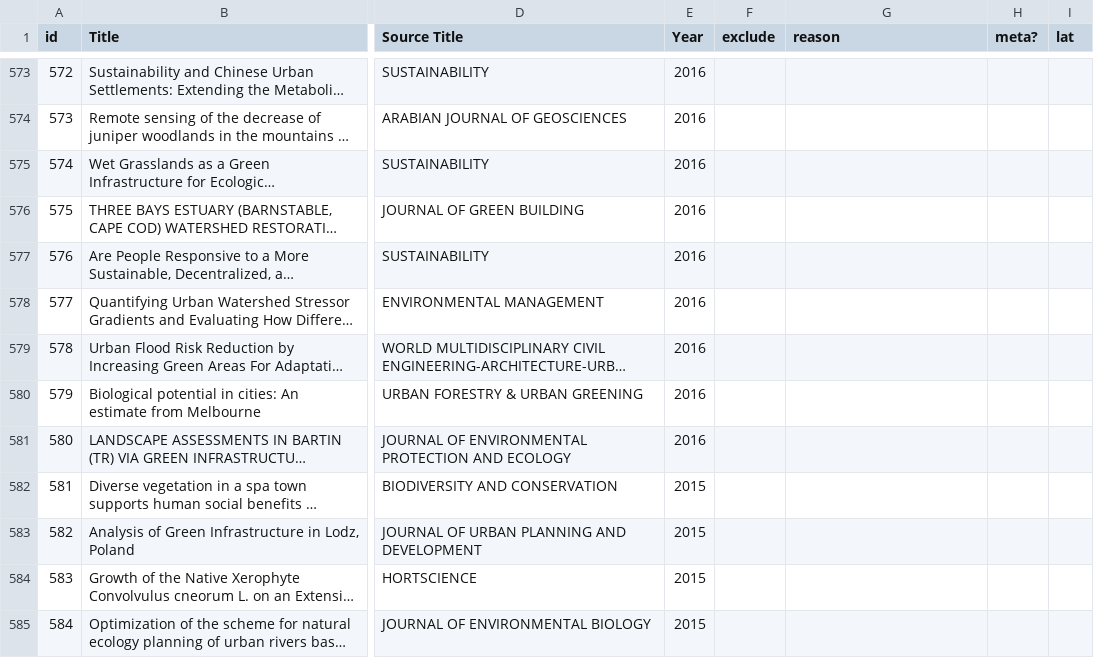
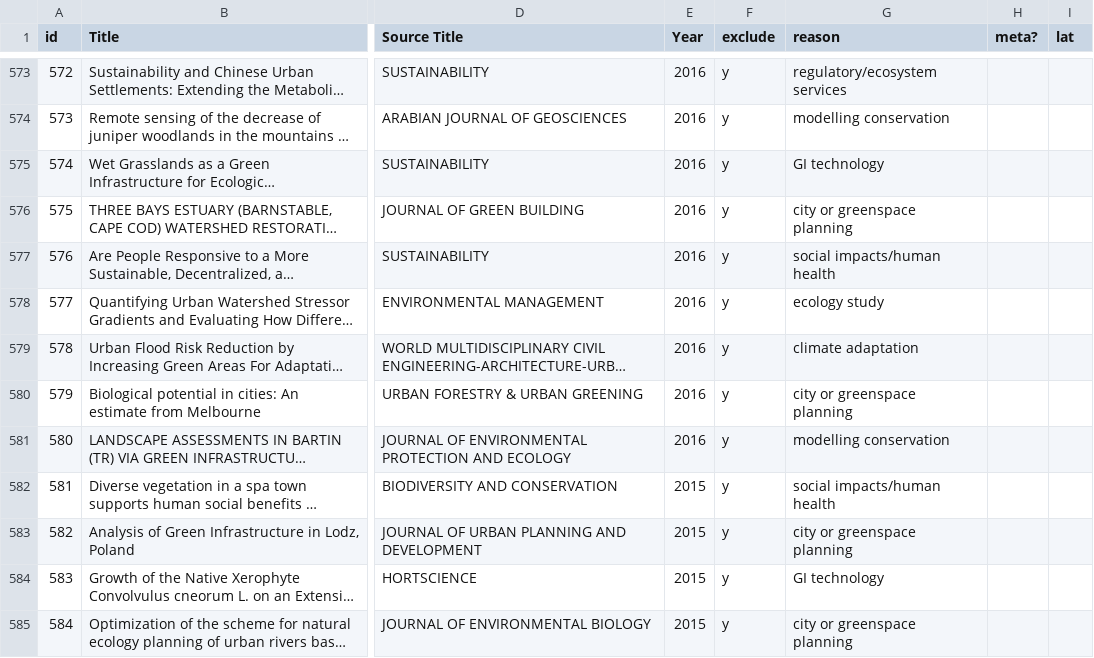
Before and after one commit to afilazzola/GreenInfrastructureMeta, a CSV file: data/evidence.csv, drawn as a sheet; only a part is shown, gaps mark what is left out; long unchanged cells end in …; the diff covers the shown part only; the diff names each change by its address in the sheet, - before the commit and + after, or states it on an @@ line.

```diff
--- a/data/evidence.csv
+++ b/data/evidence.csv
-F573:F585 (exclude): (empty)
+F573:F585 (exclude): y
-G573 (reason): (empty)
+G573 (reason): regulatory/ecosystem services
-G574 (reason): (empty)
+G574 (reason): modelling conservation
-G575 (reason): (empty)
+G575 (reason): GI technology
-G576 (reason): (empty)
+G576 (reason): city or greenspace planning
-G577 (reason): (empty)
+G577 (reason): social impacts/human health
-G578 (reason): (empty)
+G578 (reason): ecology study
-G579 (reason): (empty)
+G579 (reason): climate adaptation
-G580 (reason): (empty)
+G580 (reason): city or greenspace planning
-G581 (reason): (empty)
+G581 (reason): modelling conservation
-G582 (reason): (empty)
+G582 (reason): social impacts/human health
-G583 (reason): (empty)
+G583 (reason): city or greenspace planning
-G584 (reason): (empty)
+G584 (reason): GI technology
-G585 (reason): (empty)
+G585 (reason): city or greenspace planning
```
Also changed, not shown: 137 edited cells elsewhere in this file, 1 other file.
